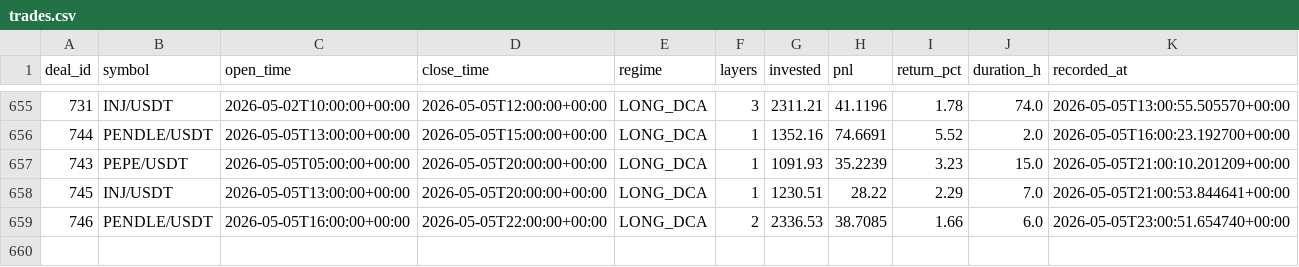
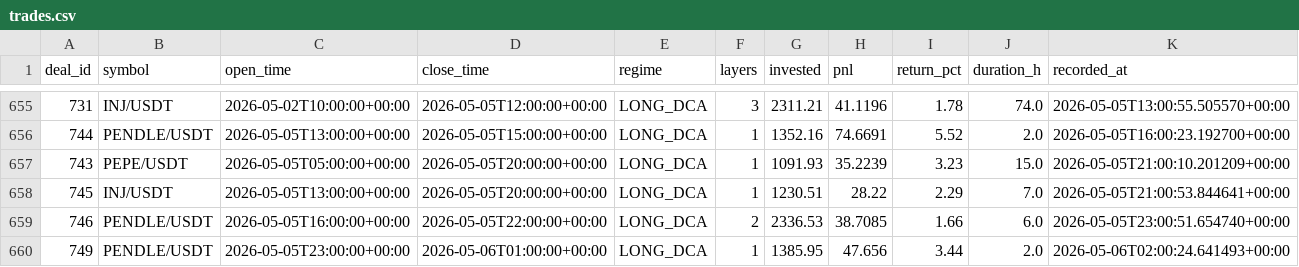
Before and after one commit to halo-effects/adaptive-intelligence-trading, a CSV file: docs/data/v14-pm/trades.csv, drawn as a sheet; only a part is shown, gaps mark what is left out; the diff names each change by its address in the sheet, - before the commit and + after, or states it on an @@ line.

Commit message:
Data sync 2026-05-05 19:03

```diff
--- a/docs/data/v14-pm/trades.csv
+++ b/docs/data/v14-pm/trades.csv
+row 660: 749 | PENDLE/USDT | 2026-05-05T23:00:00+00:00 | 2026-05-06T01:00:00+00:00 | LONG_DCA | 1 | 1385.95 | 47.656 | 3.44 | 2.0 | 2026-05-06T02:00:24.641493+00:00
```
Also changed, not shown: 4 other files.
